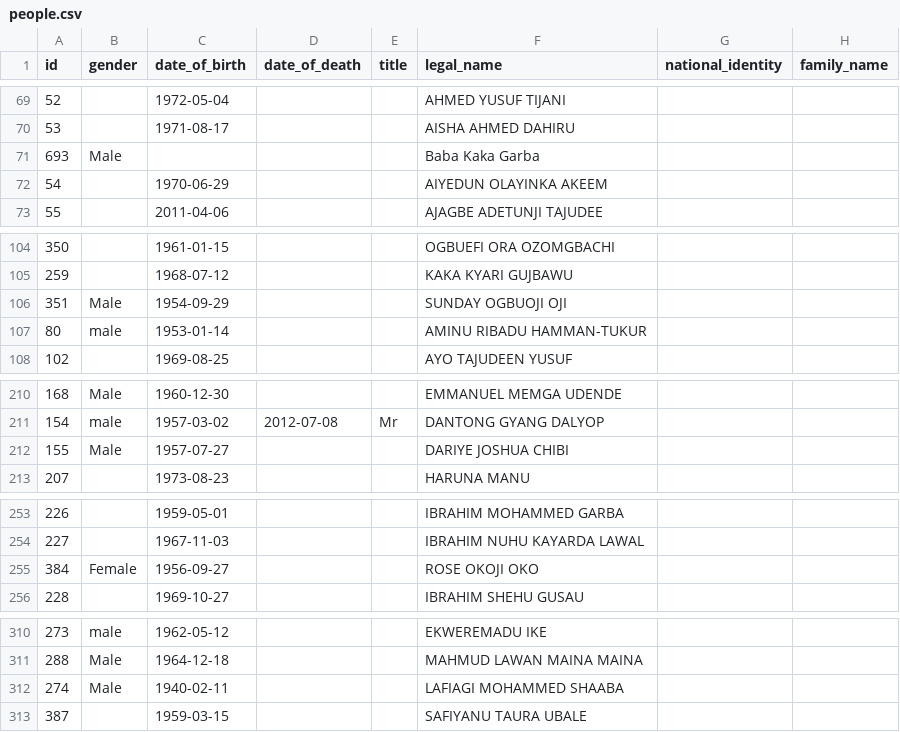
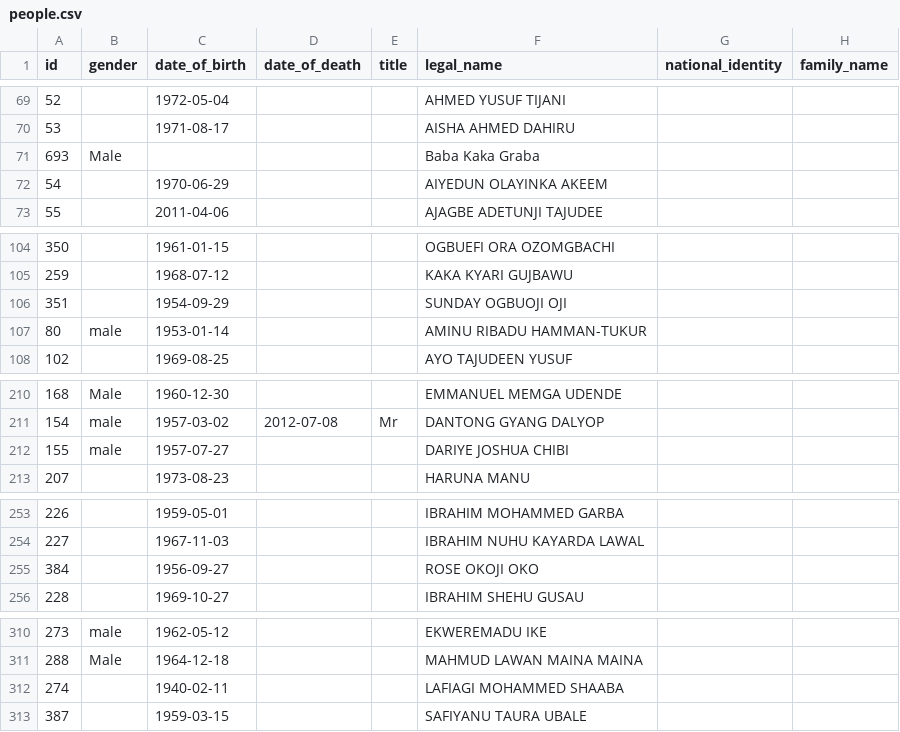
Before and after one commit to chrismytton/shineyoureye_data, a CSV file: people.csv, drawn as a sheet; only a part is shown, gaps mark what is left out; the diff covers the shown part only; the diff names each change by its address in the sheet, - before the commit and + after, or states it on an @@ line.

```diff
--- a/people.csv
+++ b/people.csv
-F71 (legal_name): Baba Kaka Garba
+F71 (legal_name): Baba Kaka Graba
-B106 (gender): Male
+B106 (gender): (empty)
-B212 (gender): Male
+B212 (gender): male
-B255 (gender): Female
+B255 (gender): (empty)
-B312 (gender): Male
+B312 (gender): (empty)
```
Also changed, not shown: 1 added row, 1 removed row, 19 moved rows and 17 edited cells elsewhere in this file, education_memberships.csv, legislative_memberships.csv, 7 other files.
